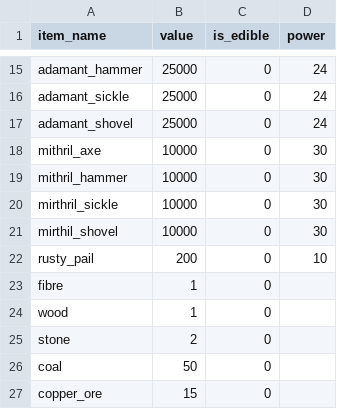
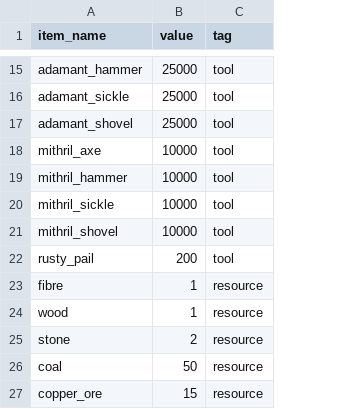
Before and after one commit to joshmitcho/Serfdom, a CSV file: Data/Serfdom - items.csv, drawn as a sheet; only a part is shown, gaps mark what is left out; removed rows and columns are numbered as before the commit, all else as after; the diff covers the shown part only; the diff names each change by its address in the sheet, - before the commit and + after, or states it on an @@ line.

```diff
--- a/Data/Serfdom - items.csv
+++ b/Data/Serfdom - items.csv
-column C (is_edible), rows 15-27: all 0
-column D (power), rows 15-22: 24 | 24 | 24 | 30 | 30 | 30 | 30 | 10
+column C (tag), rows 15-27: tool | tool | tool | tool | tool | tool | tool | tool | resource | resource | resource | resource | resource
-A20 (item_name): mirthril_sickle
+A20 (item_name): mithril_sickle
-A21 (item_name): mirthil_shovel
+A21 (item_name): mithril_shovel
```
Also changed, not shown: 6 added rows and 2 edited cells elsewhere in this file, Data/Serfdom - crops.csv, 40 other files.
